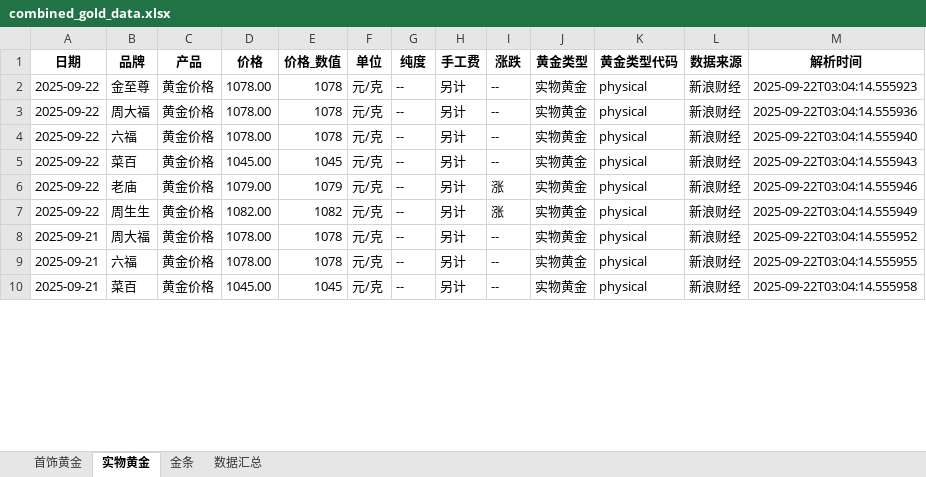
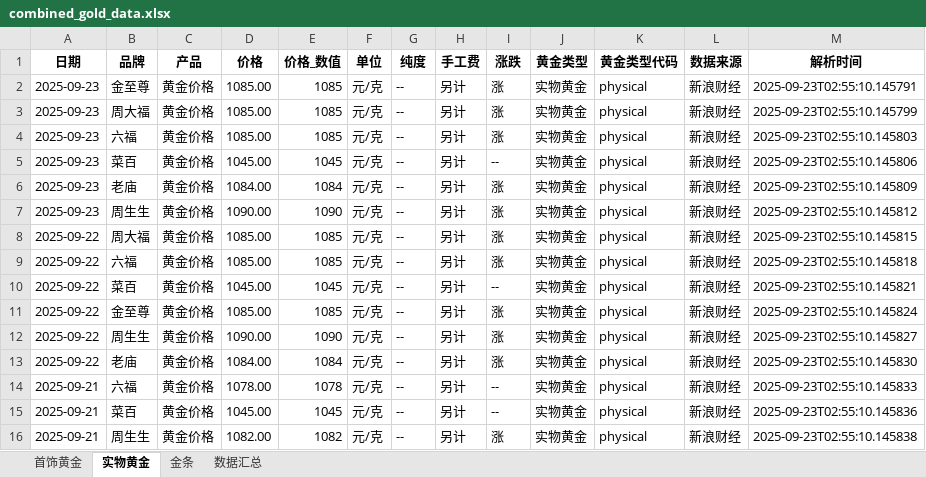
Before and after one commit to chengazhen/python-gold, an Excel workbook: combined_gold_data.xlsx, sheet 实物黄金, drawn as a sheet; only a part is shown; values as stored, in another font and other column widths than the file's, no borders; addresses are those after the commit; the diff covers the shown part only; the diff names each change by its address in the sheet, - before the commit and + after, or states it on an @@ line.

```diff
--- a/combined_gold_data.xlsx (sheet 实物黄金)
+++ b/combined_gold_data.xlsx (sheet 实物黄金)
-A2 (日期): 2025-09-22
+A2 (日期): 2025-09-23
-D2 (价格): 1078.00
+D2 (价格): 1085.00
-E2 (价格_数值): 1078
+E2 (价格_数值): 1085
-I2 (涨跌): --
+I2 (涨跌): 涨
-M2 (解析时间): 2025-09-22T03:04:14.555923
+M2 (解析时间): 2025-09-23T02:55:10.145791
+row 3: 2025-09-23 | 周大福 | 黄金价格 | 1085.00 | 1085 | 元/克 | -- | 另计 | 涨 | 实物黄金 | physical | 新浪财经 | 2025-09-23T02:55:10.145799
+row 4: 2025-09-23 | 六福 | 黄金价格 | 1085.00 | 1085 | 元/克 | -- | 另计 | 涨 | 实物黄金 | physical | 新浪财经 | 2025-09-23T02:55:10.145803
+row 5: 2025-09-23 | 菜百 | 黄金价格 | 1045.00 | 1045 | 元/克 | -- | 另计 | -- | 实物黄金 | physical | 新浪财经 | 2025-09-23T02:55:10.145806
+row 6: 2025-09-23 | 老庙 | 黄金价格 | 1084.00 | 1084 | 元/克 | -- | 另计 | 涨 | 实物黄金 | physical | 新浪财经 | 2025-09-23T02:55:10.145809
+row 7: 2025-09-23 | 周生生 | 黄金价格 | 1090.00 | 1090 | 元/克 | -- | 另计 | 涨 | 实物黄金 | physical | 新浪财经 | 2025-09-23T02:55:10.145812
-D8:D9 (价格): 1078.00
+D8:D9 (价格): 1085.00
-E8:E9 (价格_数值): 1078
+E8:E9 (价格_数值): 1085
-I8:I9 (涨跌): --
+I8:I9 (涨跌): 涨
-M8 (解析时间): 2025-09-22T03:04:14.555936
+M8 (解析时间): 2025-09-23T02:55:10.145815
-M9 (解析时间): 2025-09-22T03:04:14.555940
+M9 (解析时间): 2025-09-23T02:55:10.145818
-M10 (解析时间): 2025-09-22T03:04:14.555943
+M10 (解析时间): 2025-09-23T02:55:10.145821
-B11 (品牌): 老庙
+B11 (品牌): 金至尊
-D11 (价格): 1079.00
+D11 (价格): 1085.00
-E11 (价格_数值): 1079
+E11 (价格_数值): 1085
-M11 (解析时间): 2025-09-22T03:04:14.555946
+M11 (解析时间): 2025-09-23T02:55:10.145824
-D12 (价格): 1082.00
+D12 (价格): 1090.00
-E12 (价格_数值): 1082
+E12 (价格_数值): 1090
-M12 (解析时间): 2025-09-22T03:04:14.555949
+M12 (解析时间): 2025-09-23T02:55:10.145827
-A13 (日期): 2025-09-21
+A13 (日期): 2025-09-22
-B13 (品牌): 周大福
+B13 (品牌): 老庙
-D13 (价格): 1078.00
+D13 (价格): 1084.00
-E13 (价格_数值): 1078
+E13 (价格_数值): 1084
-I13 (涨跌): --
+I13 (涨跌): 涨
-M13 (解析时间): 2025-09-22T03:04:14.555952
+M13 (解析时间): 2025-09-23T02:55:10.145830
-M14 (解析时间): 2025-09-22T03:04:14.555955
+M14 (解析时间): 2025-09-23T02:55:10.145833
-M15 (解析时间): 2025-09-22T03:04:14.555958
+M15 (解析时间): 2025-09-23T02:55:10.145836
+row 16: 2025-09-21 | 周生生 | 黄金价格 | 1082.00 | 1082 | 元/克 | -- | 另计 | 涨 | 实物黄金 | physical | 新浪财经 | 2025-09-23T02:55:10.145838
```
Also changed, not shown: 6 removed rows and 91 edited cells elsewhere in this sheet, sheet 金条, sheet 首饰黄金, sheet 数据汇总, gold_bar_latest.xlsx, jewelry_gold_latest.xlsx, 11 other files.
